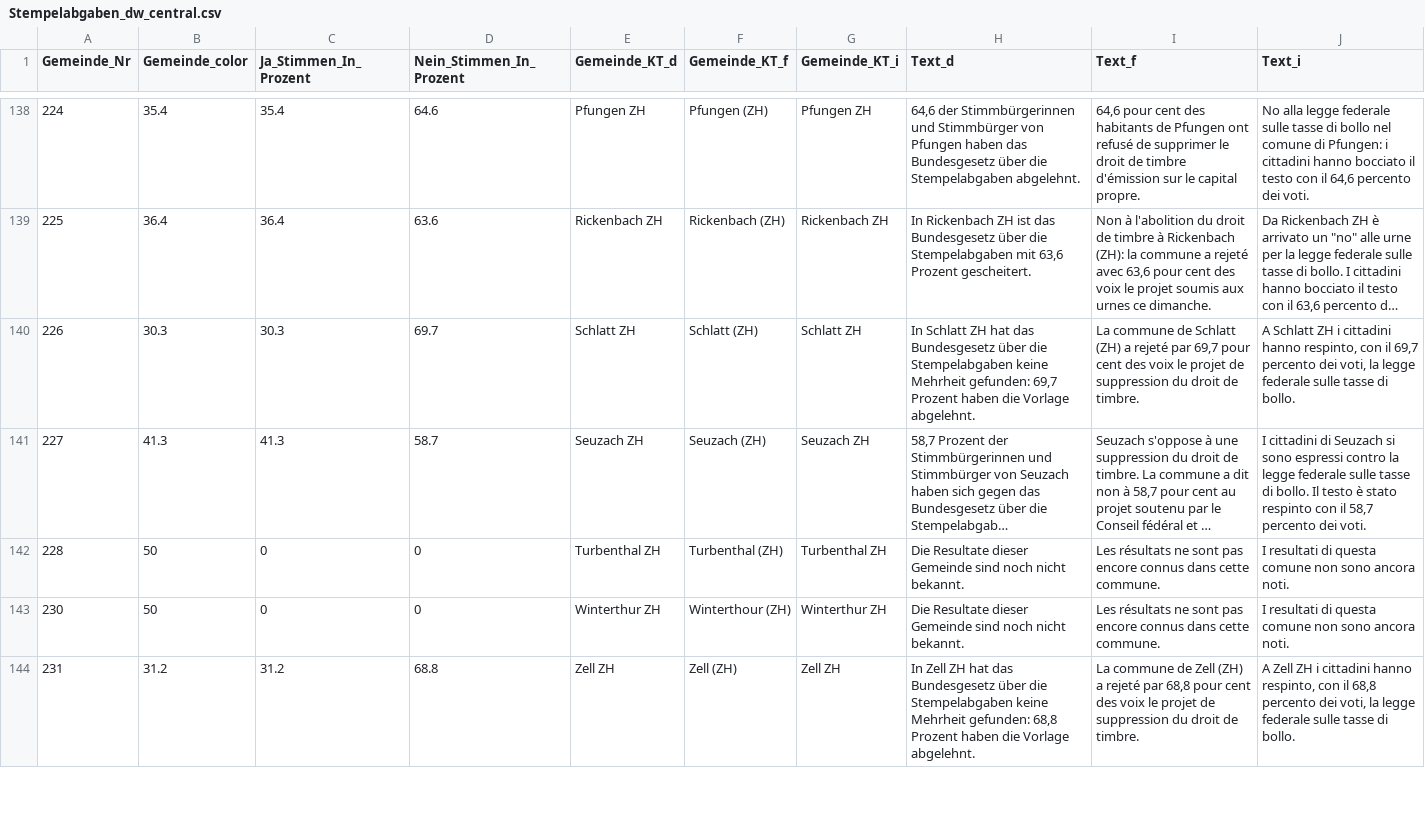
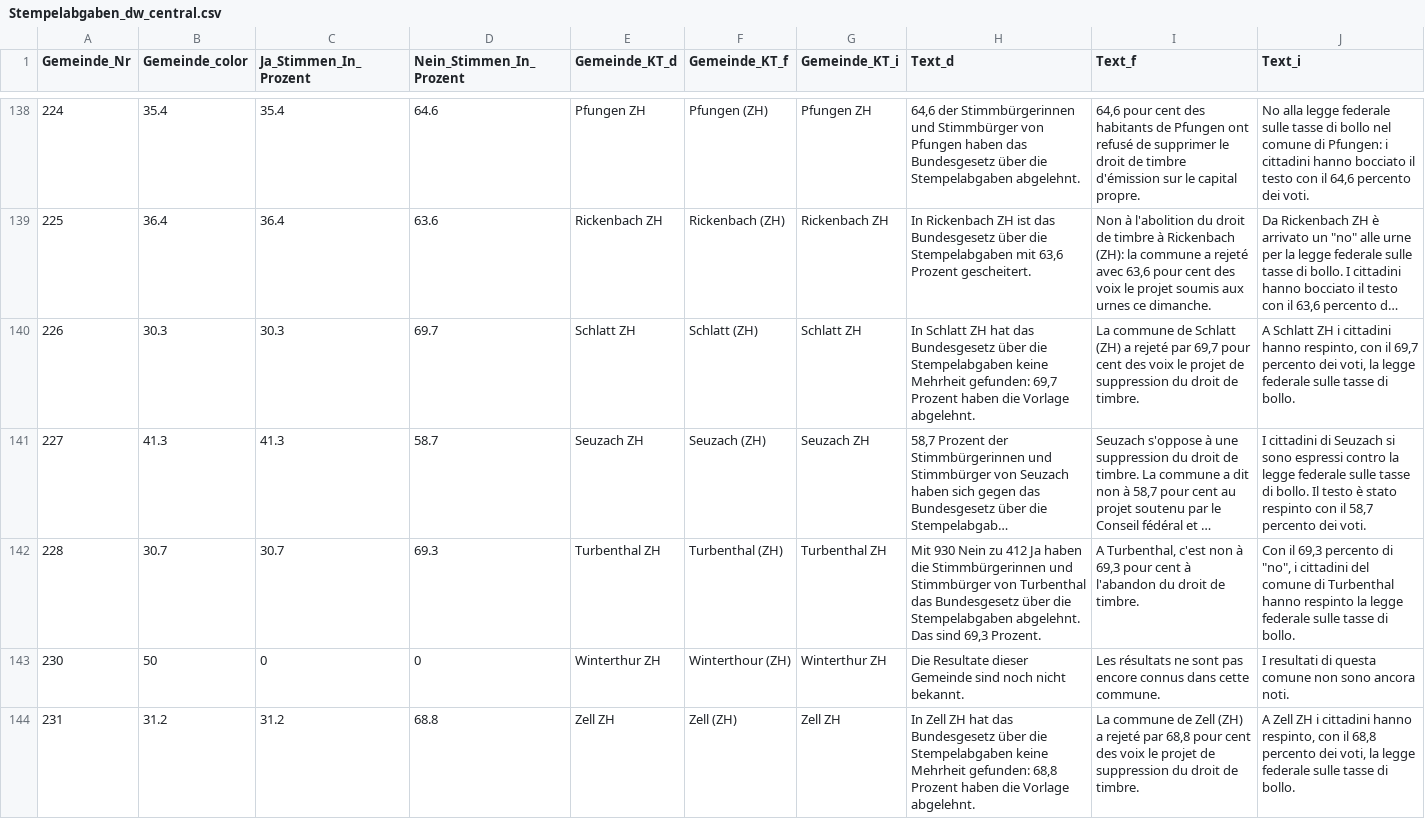
Before and after one commit to awp-finanznachrichten/lena_februar2022, a CSV file: Output/Stempelabgaben_dw_central.csv, drawn as a sheet; only a part is shown, gaps mark what is left out; long unchanged cells end in …; the diff covers the shown part only; the diff names each change by its address in the sheet, - before the commit and + after, or states it on an @@ line.

```diff
--- a/Output/Stempelabgaben_dw_central.csv
+++ b/Output/Stempelabgaben_dw_central.csv
-B142 (Gemeinde_color): 50
+B142 (Gemeinde_color): 30.7
-C142 (Ja_Stimmen_In_Prozent): 0
+C142 (Ja_Stimmen_In_Prozent): 30.7
-D142 (Nein_Stimmen_In_Prozent): 0
+D142 (Nein_Stimmen_In_Prozent): 69.3
-H142 (Text_d): Die Resultate dieser Gemeinde sind noch nicht bekannt.
+H142 (Text_d): Mit 930 Nein zu 412 Ja haben die Stimmbürgerinnen und Stimmbürger von Turbenthal das Bundesgesetz über die Stempelabgaben abgelehnt. Das sind 69,3 Prozent.
-I142 (Text_f): Les résultats ne sont pas encore connus dans cette commune.
+I142 (Text_f): A Turbenthal, c'est non à 69,3 pour cent à l'abandon du droit de timbre.
-J142 (Text_i): I resultati di questa comune non sono ancora noti.
+J142 (Text_i): Con il 69,3 percento di "no", i cittadini del comune di Turbenthal hanno respinto la legge federale sulle tasse di bollo.
```
Also changed, not shown: 36 edited cells elsewhere in this file, Output/Medien_dw.csv, Output/Medien_dw_central.csv, 21 other files.
